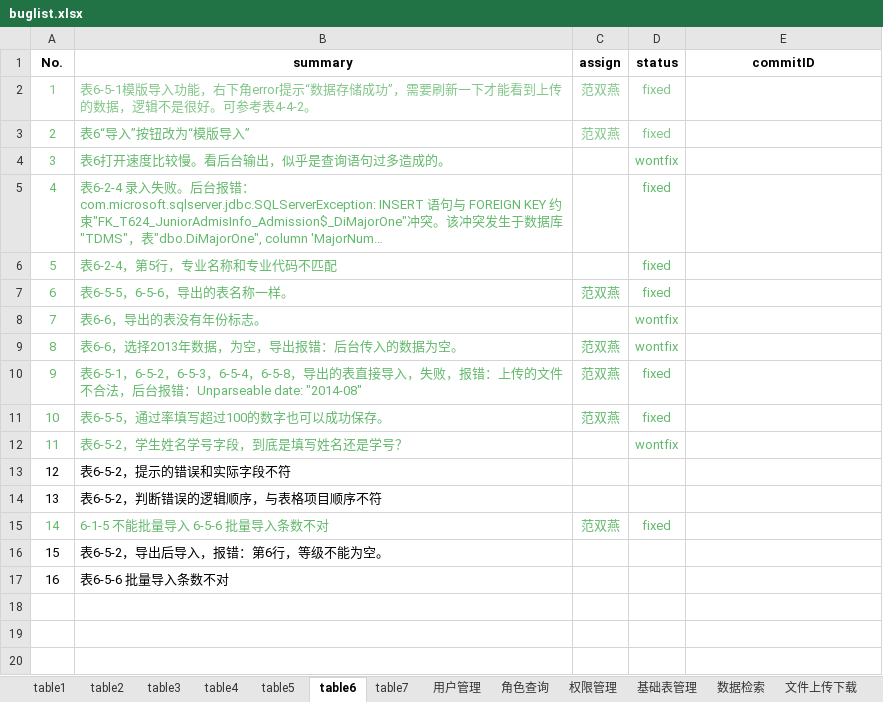
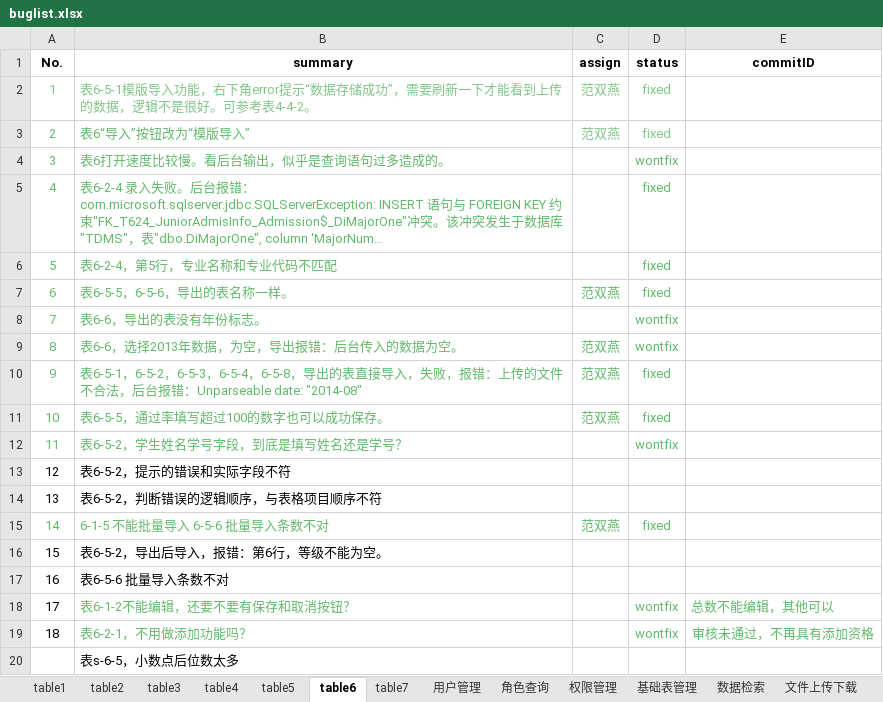
Before and after one commit to shengchaobo/TDMS, an Excel workbook: report/buglist.xlsx, sheet table6, drawn as a sheet; long unchanged cells end in …; values as stored, in another font and other column widths than the file's, no borders; the diff names each change by its address in the sheet, - before the commit and + after, or states it on an @@ line.

```diff
--- a/report/buglist.xlsx (sheet table6)
+++ b/report/buglist.xlsx (sheet table6)
+row 18: 17 | 表6-1-2不能编辑，还要不要有保存和取消按钮？ |  | wontfix | 总数不能编辑，其他可以
+row 19: 18 | 表6-2-1，不用做添加功能吗？ |  | wontfix | 审核未通过，不再具有添加资格
+row 20:  | 表s-6-5，小数点后位数太多
```
Also changed, not shown: sheet table1, sheet table7, sheet 基础表管理, sheet 公共问题, sheet table3, sheet 文件上传下载, 3 more sheets, 1 other file.
